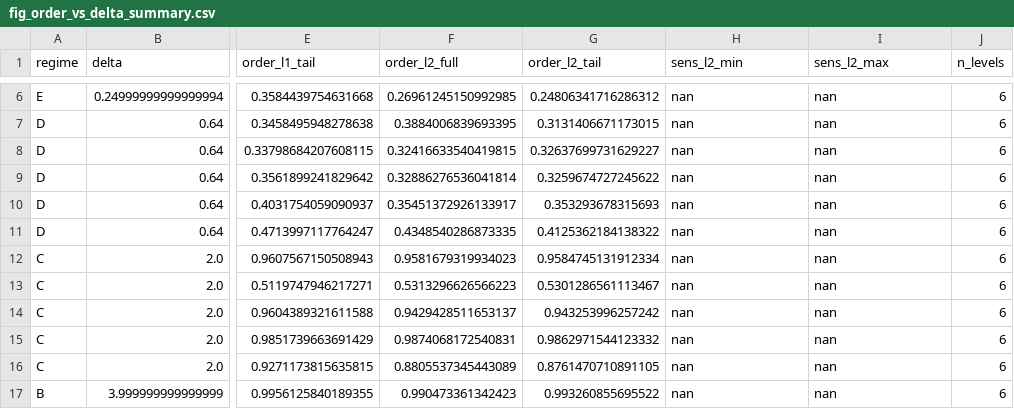
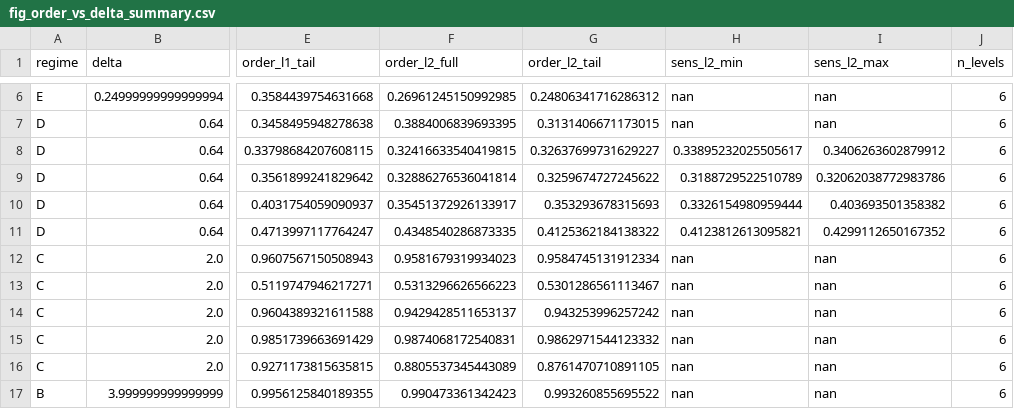
Before and after one commit to lukemurray01/CIR_MSc_2025-26, a CSV file: results/fig_order_vs_delta_summary.csv, drawn as a sheet; only a part is shown, gaps mark what is left out; the diff names each change by its address in the sheet, - before the commit and + after, or states it on an @@ line.

```diff
--- a/results/fig_order_vs_delta_summary.csv
+++ b/results/fig_order_vs_delta_summary.csv
-H8 (sens_l2_min): nan
+H8 (sens_l2_min): 0.33895232025505617
-I8 (sens_l2_max): nan
+I8 (sens_l2_max): 0.3406263602879912
-H9 (sens_l2_min): nan
+H9 (sens_l2_min): 0.3188729522510789
-I9 (sens_l2_max): nan
+I9 (sens_l2_max): 0.32062038772983786
-H10 (sens_l2_min): nan
+H10 (sens_l2_min): 0.3326154980959444
-I10 (sens_l2_max): nan
+I10 (sens_l2_max): 0.403693501358382
-H11 (sens_l2_min): nan
+H11 (sens_l2_min): 0.4123812613095821
-I11 (sens_l2_max): nan
+I11 (sens_l2_max): 0.4299112650167352
```
Also changed, not shown: 4 other files.
